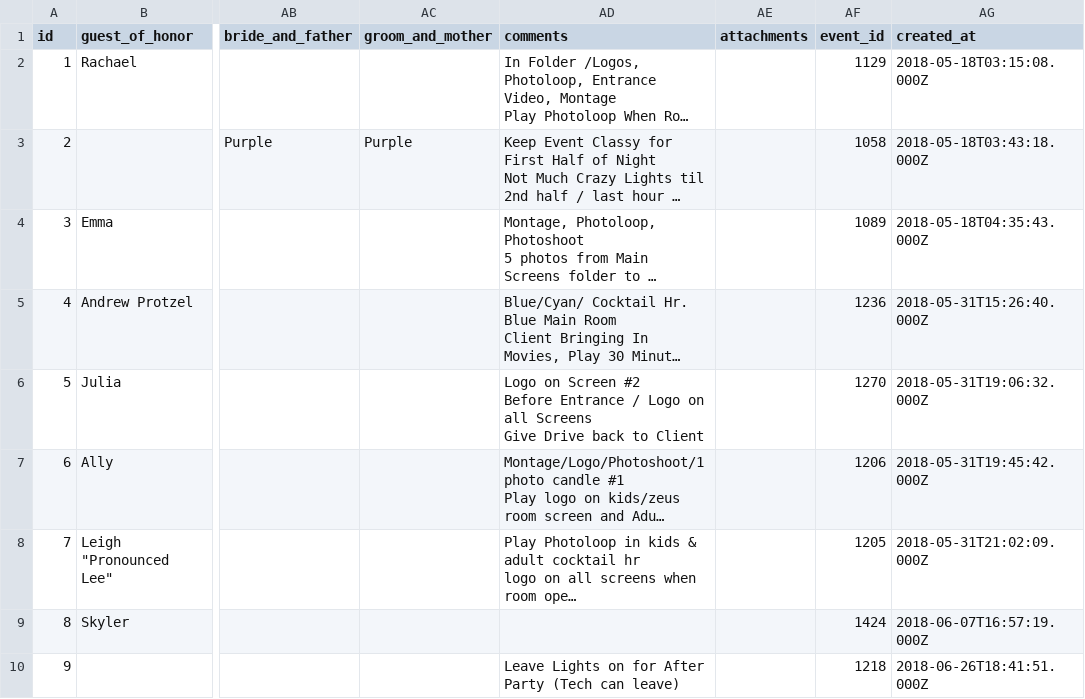
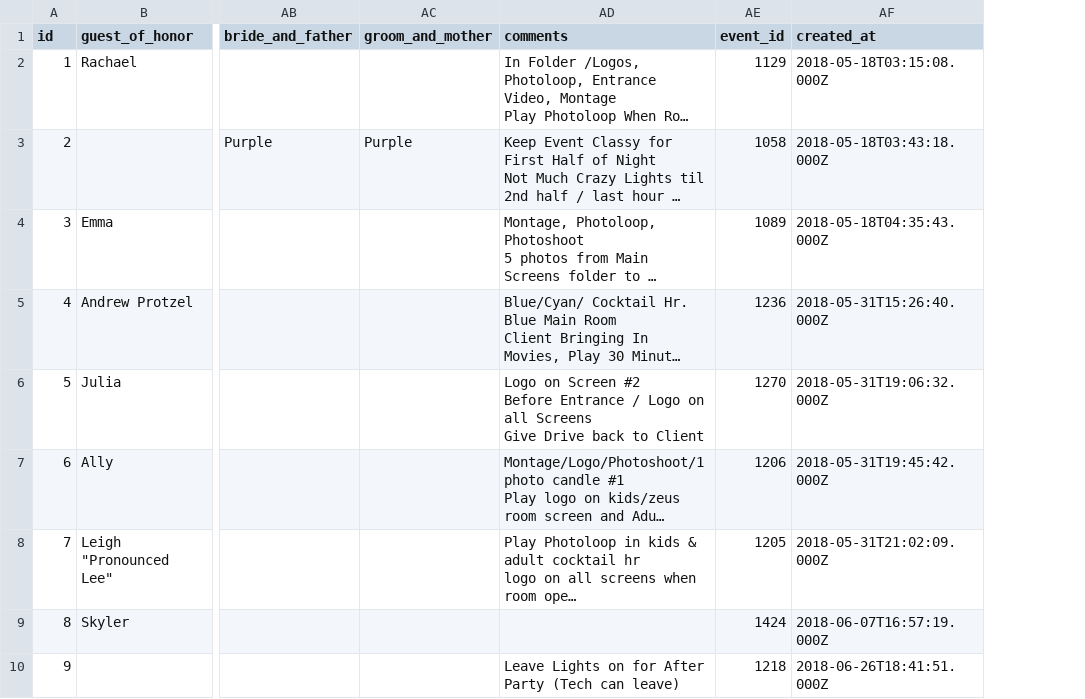
Before and after one commit to steve-rodri/brilliance-app, a CSV file: lib/seeds/Run_Sheets.csv, drawn as a sheet; only a part is shown, gaps mark what is left out; long unchanged cells end in …; the diff names each change by its address in the sheet, - before the commit and + after, or states it on an @@ line.

```diff
--- a/lib/seeds/Run_Sheets.csv
+++ b/lib/seeds/Run_Sheets.csv
-column AE (attachments), empty
```
Also changed, not shown: lib/seeds/Content.csv, lib/seeds/Item_Content.csv, 21 other files.
